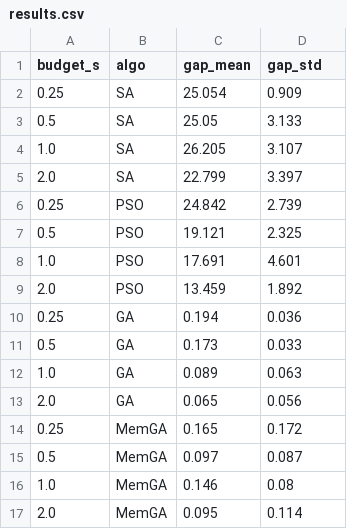
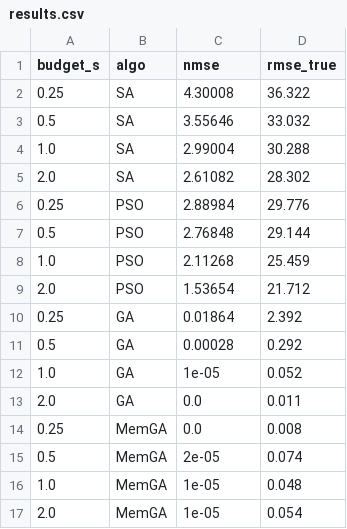
Before and after one commit to dohyeong-kim-95/tmp_ML, a CSV file: prob2/results.csv, drawn as a sheet; only a part is shown; the diff covers the shown part only.

```diff
--- a/prob2/results.csv
+++ b/prob2/results.csv
@@ -1,17 +1,17 @@
-budget_s,algo,gap_mean,gap_std
-0.25,SA,25.054,0.909
-0.5,SA,25.05,3.133
-1.0,SA,26.205,3.107
-2.0,SA,22.799,3.397
-0.25,PSO,24.842,2.739
-0.5,PSO,19.121,2.325
-1.0,PSO,17.691,4.601
-2.0,PSO,13.459,1.892
-0.25,GA,0.194,0.036
-0.5,GA,0.173,0.033
-1.0,GA,0.089,0.063
-2.0,GA,0.065,0.056
-0.25,MemGA,0.165,0.172
-0.5,MemGA,0.097,0.087
-1.0,MemGA,0.146,0.08
-2.0,MemGA,0.095,0.114
+budget_s,algo,nmse,rmse_true
+0.25,SA,4.30008,36.322
+0.5,SA,3.55646,33.032
+1.0,SA,2.99004,30.288
+2.0,SA,2.61082,28.302
+0.25,PSO,2.88984,29.776
+0.5,PSO,2.76848,29.144
+1.0,PSO,2.11268,25.459
+2.0,PSO,1.53654,21.712
+0.25,GA,0.01864,2.392
+0.5,GA,0.00028,0.292
+1.0,GA,1e-05,0.052
+2.0,GA,0.0,0.011
+0.25,MemGA,0.0,0.008
+0.5,MemGA,2e-05,0.074
+1.0,MemGA,1e-05,0.048
+2.0,MemGA,1e-05,0.054
```
Also changed, not shown: 24 edited cells elsewhere in this file, 1 other file.
